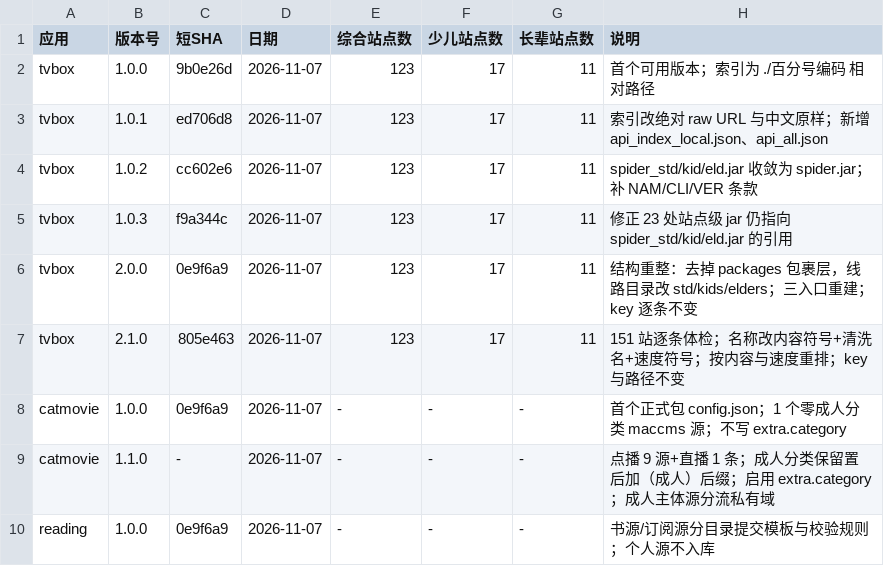
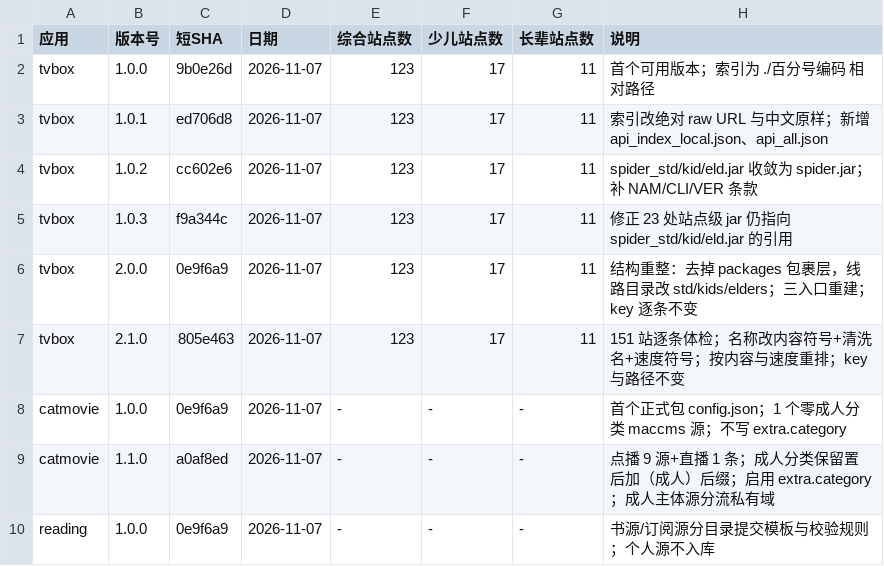
Before and after one commit to SL-learn/SL-Sources, a CSV file: 记录/版本对照表.csv, drawn as a sheet.

Commit message:
docs: 回填 catmovie 1.1.0 提交号

```diff
--- a/记录/版本对照表.csv
+++ b/记录/版本对照表.csv
@@ -8,3 +8,3 @@ tvbox,2.1.0,805e463,2026-11-07,123,17,11,151 站逐条体检；名称改内容
 catmovie,1.0.0,0e9f6a9,2026-11-07,-,-,-,首个正式包 config.json；1 个零成人分类 maccms 源；不写 extra.category
-catmovie,1.1.0,-,2026-11-07,-,-,-,点播 9 源+直播 1 条；成人分类保留置后加（成人）后缀；启用 extra.category；成人主体源分流私有域
+catmovie,1.1.0,a0af8ed,2026-11-07,-,-,-,点播 9 源+直播 1 条；成人分类保留置后加（成人）后缀；启用 extra.category；成人主体源分流私有域
 reading,1.0.0,0e9f6a9,2026-11-07,-,-,-,书源/订阅源分目录提交模板与校验规则；个人源不入库
```
